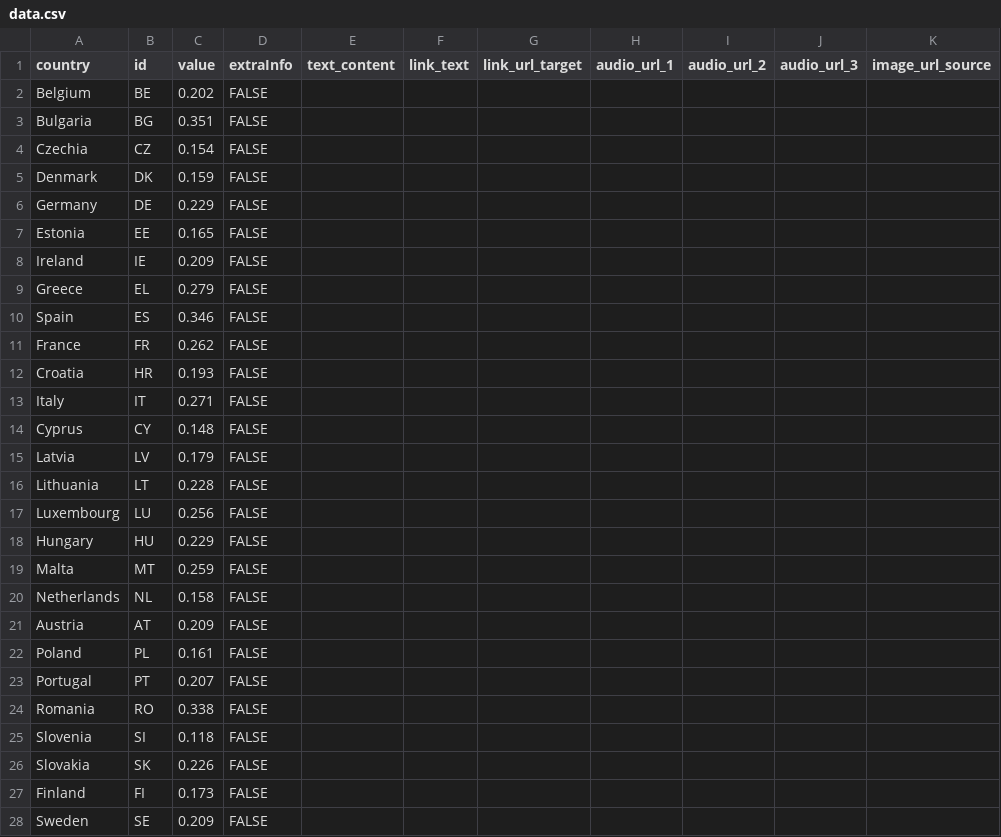
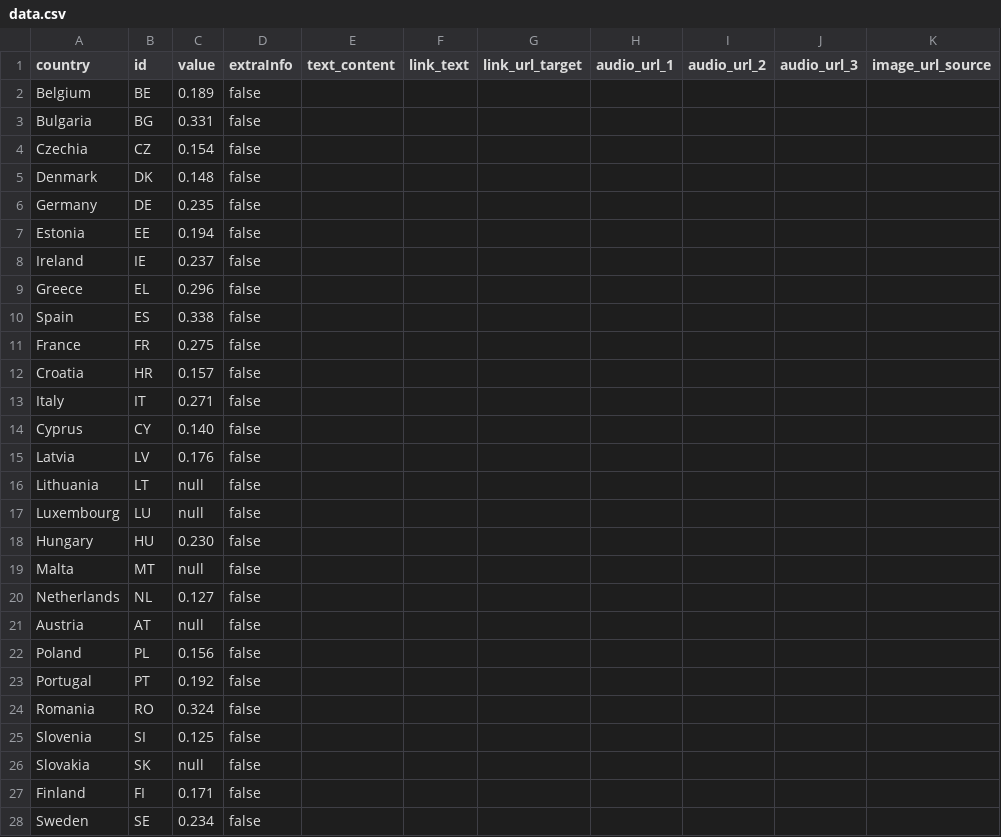
Before and after one commit to EuranetPlus/map-young-people-poverty, a CSV file: static/data/thematic/data.csv, drawn as a sheet; only a part is shown; the diff names each change by its address in the sheet, - before the commit and + after, or states it on an @@ line.

Commit message:
Revise country data values in data.csv
Updated values for several countries in data.csv.

```diff
--- a/static/data/thematic/data.csv
+++ b/static/data/thematic/data.csv
-C2 (value): 0.202
+C2 (value): 0.189
-D2:D28 (extraInfo): FALSE
+D2:D28 (extraInfo): false
-C3 (value): 0.351
+C3 (value): 0.331
-C5 (value): 0.159
+C5 (value): 0.148
-C6 (value): 0.229
+C6 (value): 0.235
-C7 (value): 0.165
+C7 (value): 0.194
-C8 (value): 0.209
+C8 (value): 0.237
-C9 (value): 0.279
+C9 (value): 0.296
-C10 (value): 0.346
+C10 (value): 0.338
-C11 (value): 0.262
+C11 (value): 0.275
-C12 (value): 0.193
+C12 (value): 0.157
-C14 (value): 0.148
+C14 (value): 0.140
-C15 (value): 0.179
+C15 (value): 0.176
-C16 (value): 0.228
+C16 (value): null
-C17 (value): 0.256
+C17 (value): null
-C18 (value): 0.229
+C18 (value): 0.230
-C19 (value): 0.259
+C19 (value): null
-C20 (value): 0.158
+C20 (value): 0.127
-C21 (value): 0.209
+C21 (value): null
-C22 (value): 0.161
+C22 (value): 0.156
-C23 (value): 0.207
+C23 (value): 0.192
-C24 (value): 0.338
+C24 (value): 0.324
-C25 (value): 0.118
+C25 (value): 0.125
-C26 (value): 0.226
+C26 (value): null
-C27 (value): 0.173
+C27 (value): 0.171
-C28 (value): 0.209
+C28 (value): 0.234
```
